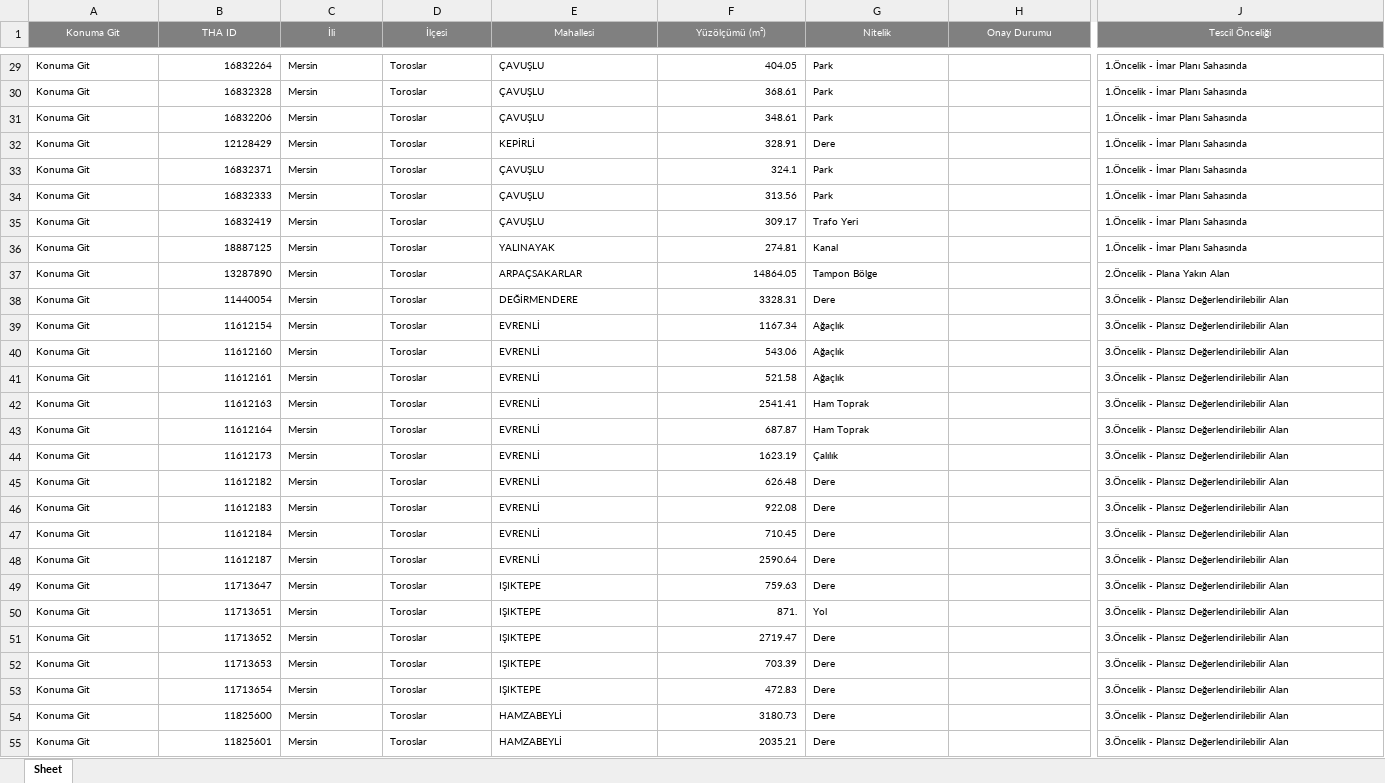
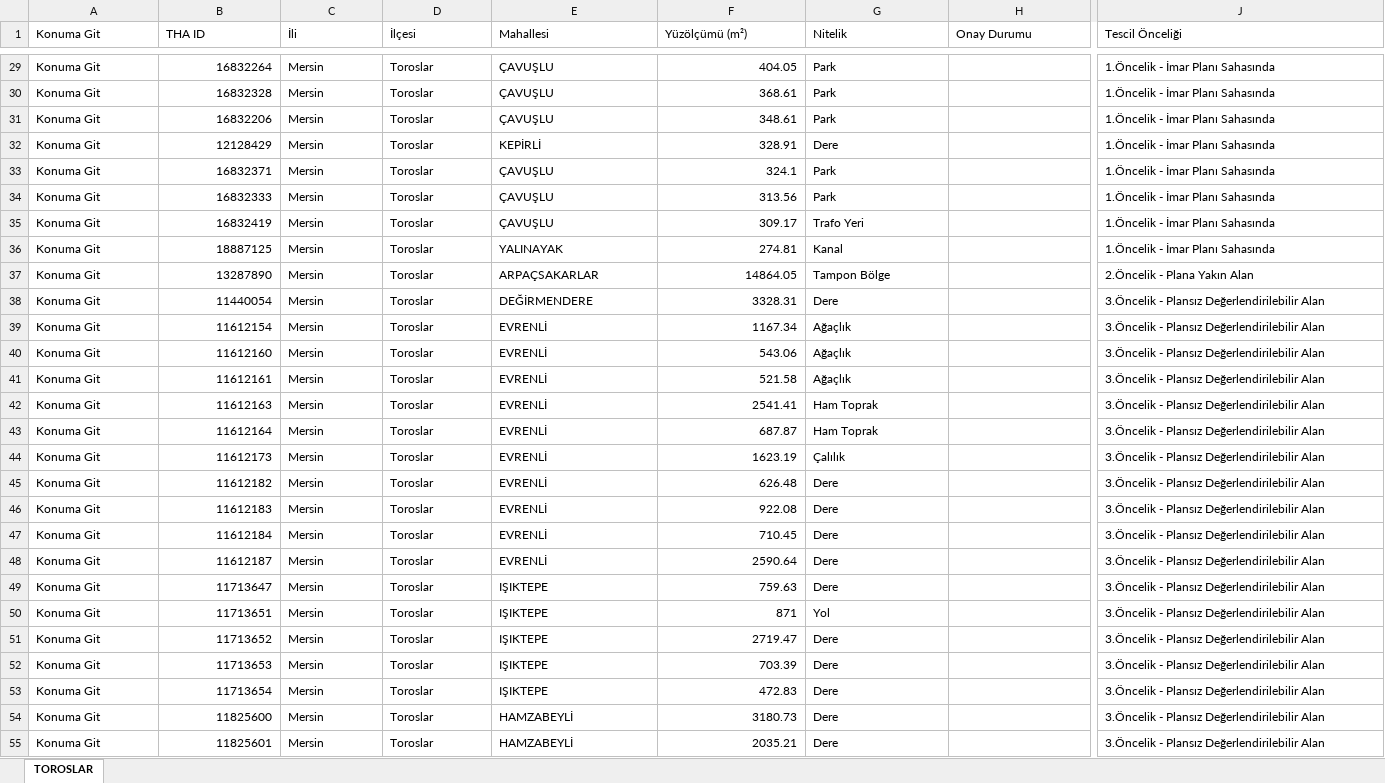
Before and after one commit to gokhangeo/thatakip, an Excel workbook: TOROSLAR.xlsx, sheet TOROSLAR, drawn as a sheet; only a part is shown, gaps mark what is left out; values as stored, in another font and other column widths than the file's, no borders; the diff covers the shown part only; the diff names each change by its address in the sheet, - before the commit and + after, or states it on an @@ line.

Commit message:
THA Update: TOROSLAR

```diff
--- a/TOROSLAR.xlsx (sheet TOROSLAR)
+++ b/TOROSLAR.xlsx (sheet TOROSLAR)
-sheet tab: Sheet
+sheet tab: TOROSLAR
@@ A1:J1 text size: larger, fill: #808080 → none, text colour: #FFFFFF → black, alignment: center → left @@
@@ A29:G55 text size: larger @@
@@ J29:J55 text size: larger @@
-F50 (Yüzölçümü (m²)): 871.
+F50 (Yüzölçümü (m²)): 871
```
Also changed, not shown: 6 edited cells and cell formats elsewhere in this sheet.
